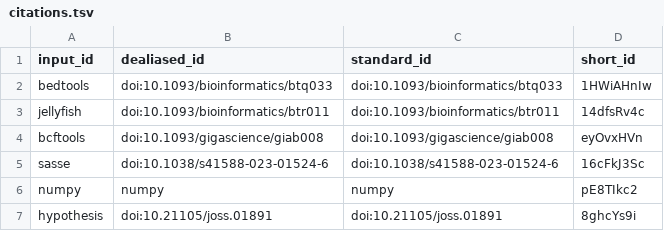
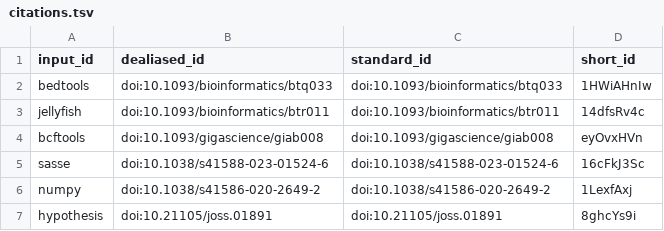
Before and after one commit to bionumpy/bionumpy-supplementary, a TSV file: citations.tsv, drawn as a sheet.

```diff
--- a/citations.tsv
+++ b/citations.tsv
@@ -5,3 +5,3 @@ bcftools	doi:10.1093/gigascience/giab008	doi:10.1093/gigascience/giab008	eyOvxHV
 sasse	doi:10.1038/s41588-023-01524-6	doi:10.1038/s41588-023-01524-6	16cFkJ3Sc
-numpy	numpy	numpy	pE8TIkc2
+numpy	doi:10.1038/s41586-020-2649-2	doi:10.1038/s41586-020-2649-2	1LexfAxj
 hypothesis	doi:10.21105/joss.01891	doi:10.21105/joss.01891	8ghcYs9i
```
Also changed, not shown: 7 other files.
